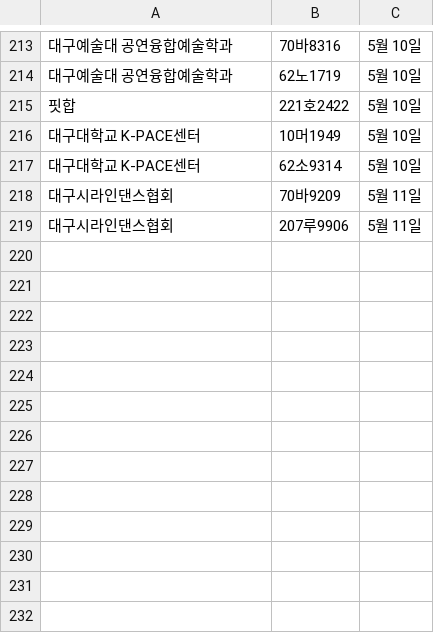
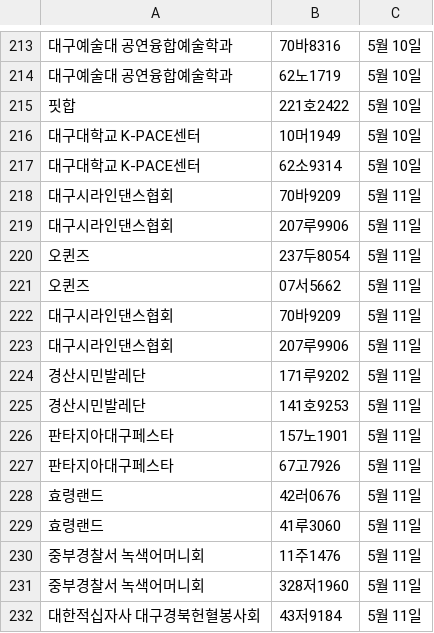
Before and after one commit to ahnonine/pdf_parking, a CSV file: data.csv, drawn as a sheet; only a part is shown, gaps mark what is left out; the diff names each change by its address in the sheet, - before the commit and + after, or states it on an @@ line.

Commit message:
Update data.csv

```diff
--- a/data.csv
+++ b/data.csv
+row 220: 오퀸즈 | 237두8054 | 5월 11일
+row 221: 오퀸즈 | 07서5662 | 5월 11일
+row 222: 대구시라인댄스협회 | 70바9209 | 5월 11일
+row 223: 대구시라인댄스협회 | 207루9906 | 5월 11일
+row 224: 경산시민발레단 | 171루9202 | 5월 11일
+row 225: 경산시민발레단 | 141호9253 | 5월 11일
+row 226: 판타지아대구페스타 | 157노1901 | 5월 11일
+row 227: 판타지아대구페스타 | 67고7926 | 5월 11일
+row 228: 효령랜드 | 42러0676 | 5월 11일
+row 229: 효령랜드 | 41루3060 | 5월 11일
+row 230: 중부경찰서 녹색어머니회 | 11주1476 | 5월 11일
+row 231: 중부경찰서 녹색어머니회 | 328저1960 | 5월 11일
+row 232: 대한적십자사 대구경북헌혈봉사회 | 43저9184 | 5월 11일
```
